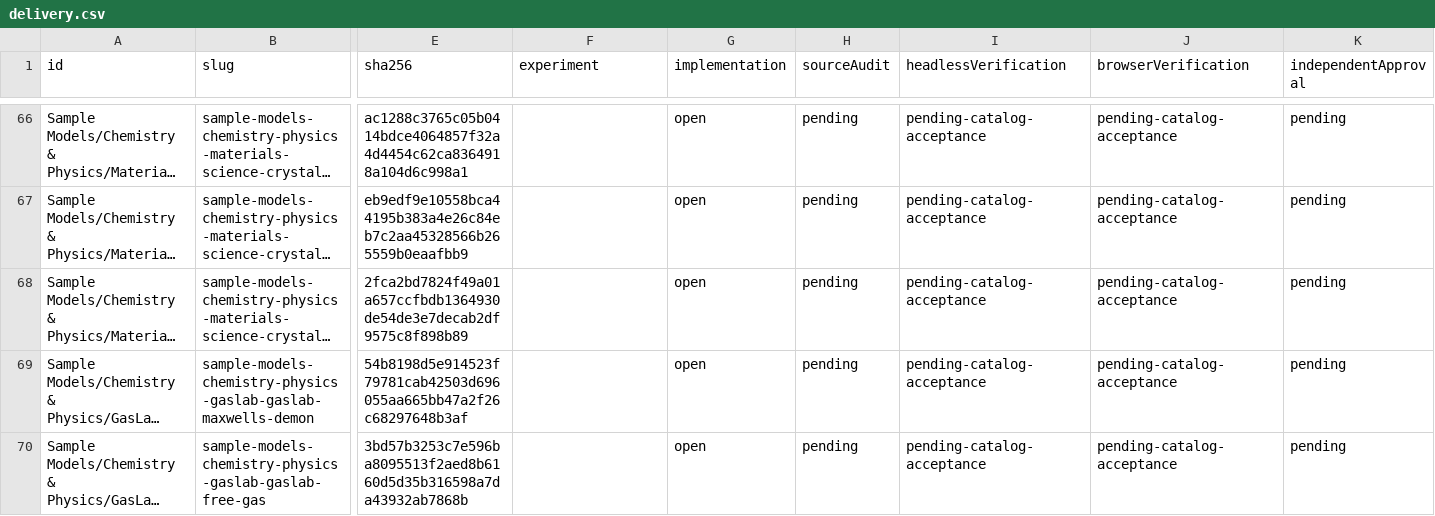
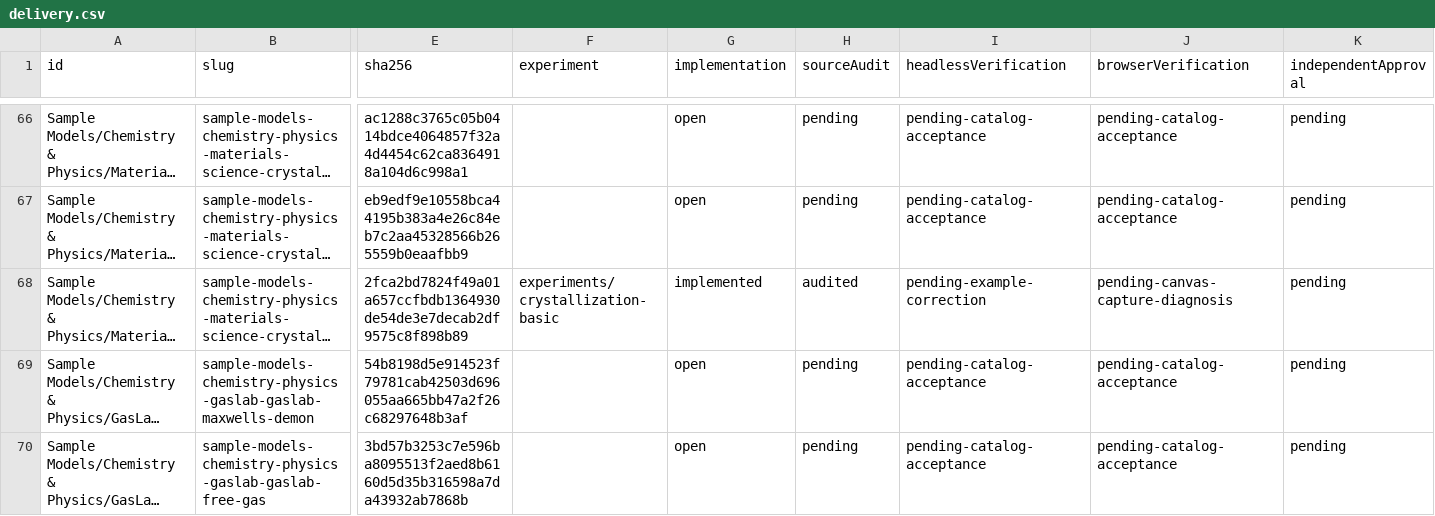
Before and after one commit to dweigend/city-library, a CSV file: experiments/catalog/delivery.csv, drawn as a sheet; only a part is shown, gaps mark what is left out; long unchanged cells end in …; the diff covers the shown part only; the diff names each change by its address in the sheet, - before the commit and + after, or states it on an @@ line.

```diff
--- a/experiments/catalog/delivery.csv
+++ b/experiments/catalog/delivery.csv
-F68 (experiment): (empty)
+F68 (experiment): experiments/crystallization-basic
-G68 (implementation): open
+G68 (implementation): implemented
-H68 (sourceAudit): pending
+H68 (sourceAudit): audited
-I68 (headlessVerification): pending-catalog-acceptance
+I68 (headlessVerification): pending-example-correction
-J68 (browserVerification): pending-catalog-acceptance
+J68 (browserVerification): pending-canvas-capture-diagnosis
```
Also changed, not shown: 35 edited cells elsewhere in this file, experiments/catalog/progress.csv, 4 other files.
